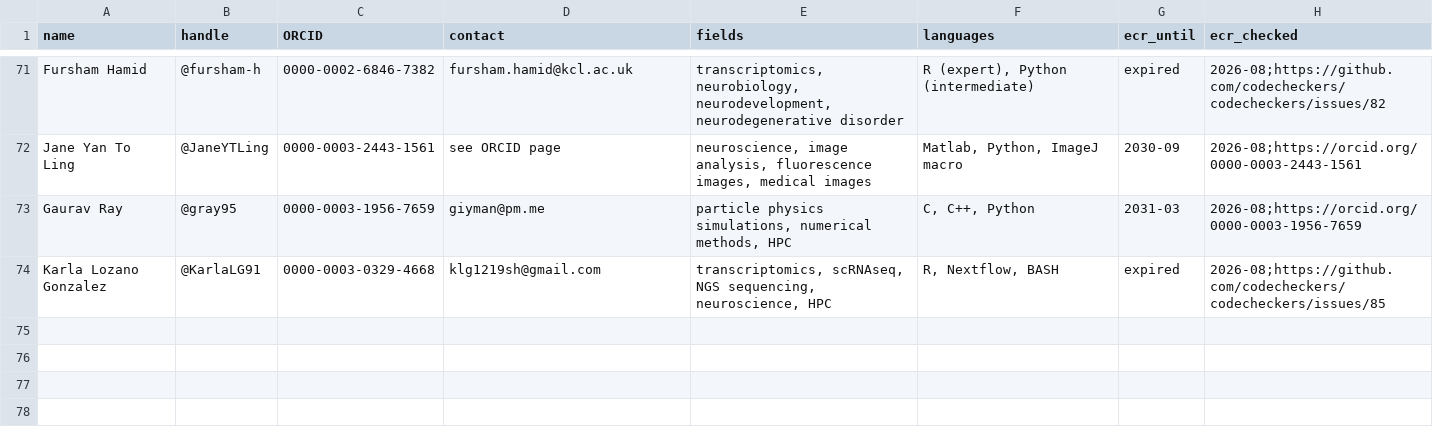
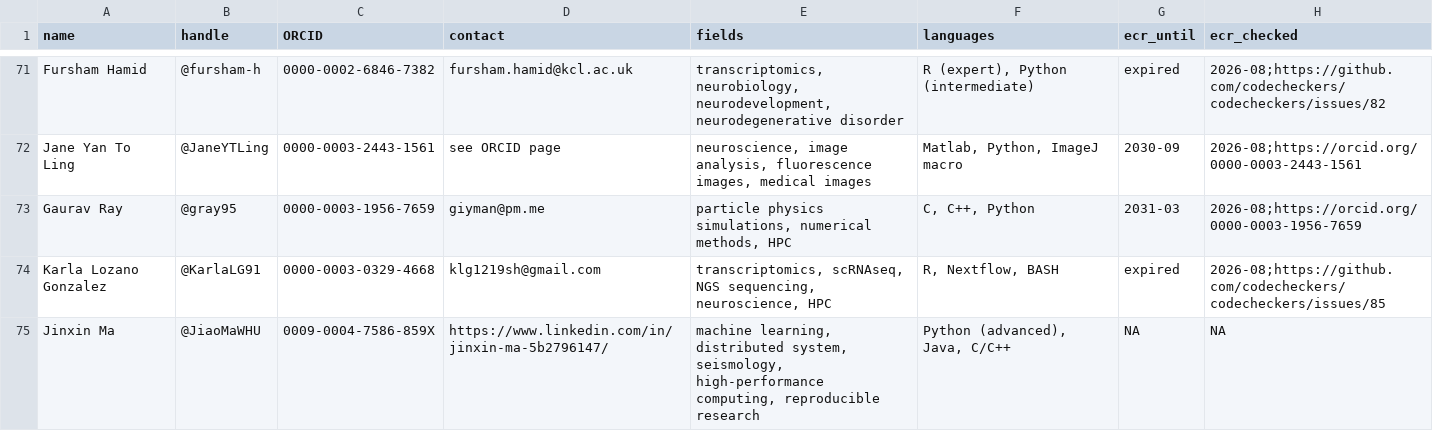
Before and after one commit to codecheckers/codecheckers, a CSV file: codecheckers.csv, drawn as a sheet; only a part is shown, gaps mark what is left out.

```diff
--- a/codecheckers.csv
+++ b/codecheckers.csv
@@ -74 +74,2 @@ Gaurav Ray,@gray95,0000-0003-1956-7659,giyman@pm.me,"particle physics simulation
 Karla Lozano Gonzalez,@KarlaLG91,0000-0003-0329-4668,klg1219sh@gmail.com,"transcriptomics, scRNAseq, NGS sequencing, neuroscience, HPC","R, Nextflow, BASH",expired,2026-08;https://github.com/codecheckers/codecheckers/issues/85
+Jinxin Ma,@JiaoMaWHU,0009-0004-7586-859X,https://www.linkedin.com/in/jinxin-ma-5b2796147/,"machine learning, distributed system, seismology, high-performance computing, reproducible research","Python (advanced), Java, C/C++",NA,NA
```
